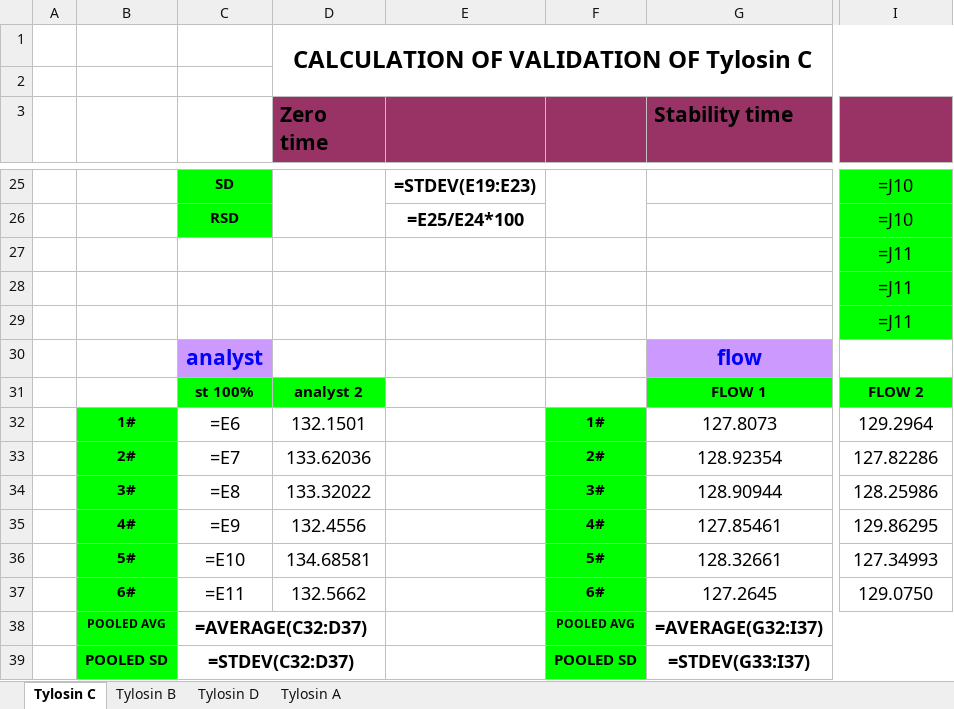
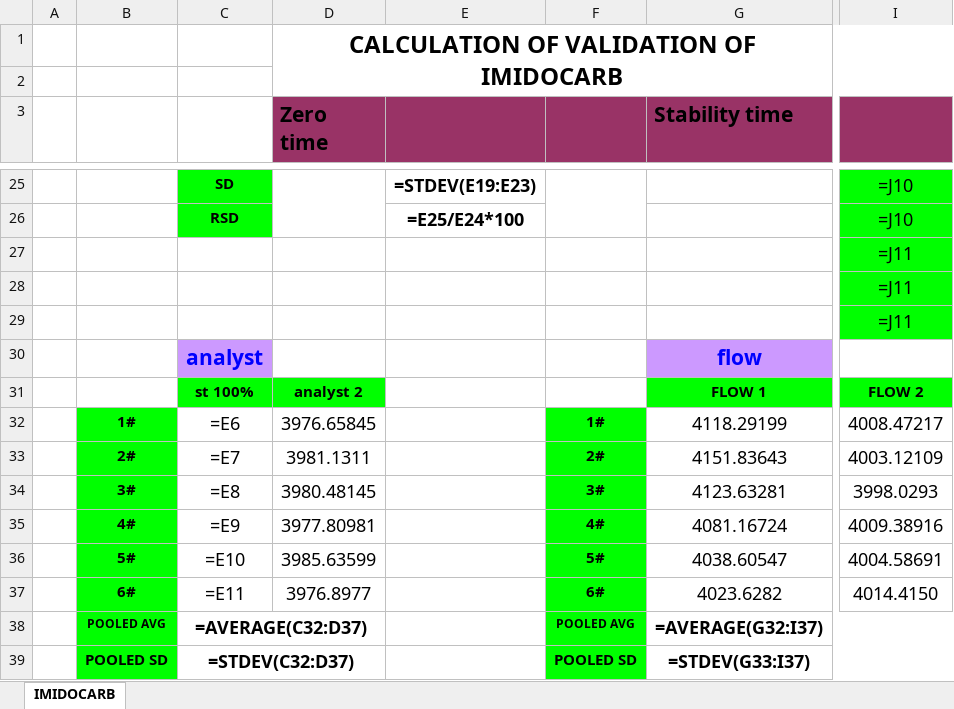
Before and after one commit to OM3X4/DadServer, an Excel workbook: result.xlsx, sheet IMIDOCARB, drawn as a sheet; only a part is shown, gaps mark what is left out; values as stored, in another font and other column widths than the file's, no borders; formulas without a stored value are shown as written; charts and pictures and conditional formats not drawn; the diff covers the shown part only; the diff names each change by its address in the sheet, - before the commit and + after, or states it on an @@ line.

```diff
--- a/result.xlsx (sheet IMIDOCARB)
+++ b/result.xlsx (sheet IMIDOCARB)
-sheet tab: Tylosin C
+sheet tab: IMIDOCARB
-sheet tab: Tylosin B
-sheet tab: Tylosin D
-sheet tab: Tylosin A
-D1 (Zero time): CALCULATION OF VALIDATION OF Tylosin C
+D1 (Zero time): CALCULATION OF VALIDATION OF IMIDOCARB
-D32 (Zero time): 132.1501
+D32 (Zero time): 3976.65845
-G32 (Stability time): 127.8073
+G32 (Stability time): 4118.29199
-I32: 129.2964
+I32: 4008.47217
-D33 (Zero time): 133.62036
+D33 (Zero time): 3981.1311
-G33 (Stability time): 128.92354
+G33 (Stability time): 4151.83643
-I33: 127.82286
+I33: 4003.12109
-D34 (Zero time): 133.32022
+D34 (Zero time): 3980.48145
-G34 (Stability time): 128.90944
+G34 (Stability time): 4123.63281
-I34: 128.25986
+I34: 3998.0293
-D35 (Zero time): 132.4556
+D35 (Zero time): 3977.80981
-G35 (Stability time): 127.85461
+G35 (Stability time): 4081.16724
-I35: 129.86295
+I35: 4009.38916
-D36 (Zero time): 134.68581
+D36 (Zero time): 3985.63599
-G36 (Stability time): 128.32661
+G36 (Stability time): 4038.60547
-I36: 127.34993
+I36: 4004.58691
-D37 (Zero time): 132.5662
+D37 (Zero time): 3976.8977
-G37 (Stability time): 127.2645
+G37 (Stability time): 4023.6282
-I37: 129.0750
+I37: 4014.4150
```
Also changed, not shown: 5 added rows, 5 removed rows and 33 edited cells elsewhere in this sheet, 1 other file.
